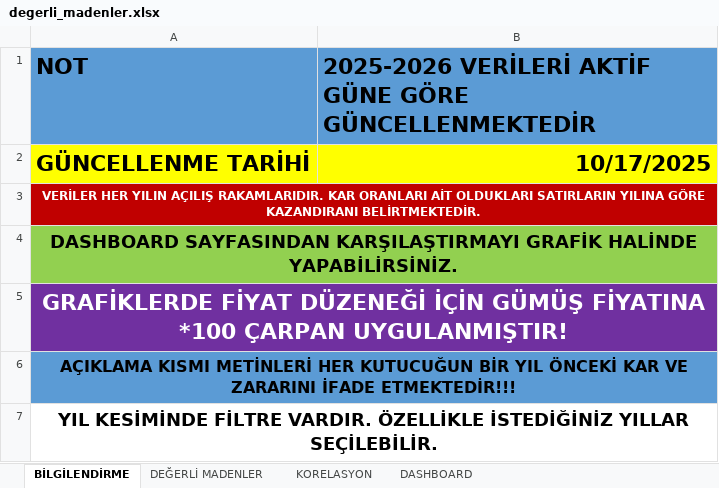
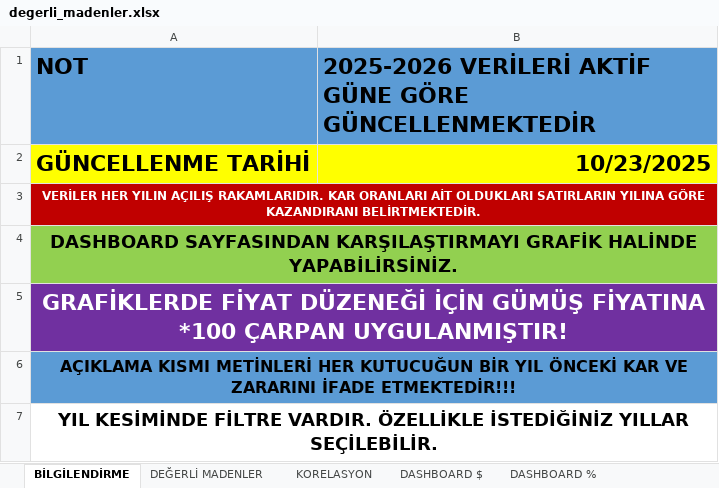
Before and after one commit to mryorusun/precious-metals-dashboard, an Excel workbook: degerli_madenler.xlsx, sheet BİLGİLENDİRME, drawn as a sheet; values as stored, in another font and other column widths than the file's, no borders; the diff names each change by its address in the sheet, - before the commit and + after, or states it on an @@ line.

Commit message:
Add files via upload
Updated dashboard with 2025 data and refined visuals

```diff
--- a/degerli_madenler.xlsx (sheet BİLGİLENDİRME)
+++ b/degerli_madenler.xlsx (sheet BİLGİLENDİRME)
-sheet tab: DASHBOARD
+sheet tab: DASHBOARD $
+sheet tab: DASHBOARD %
-B2: 10/17/2025
+B2: 10/23/2025
```
Also changed, not shown: sheet DEĞERLİ MADENLER, sheet KORELASYON, charts or pictures, 2 other files.
